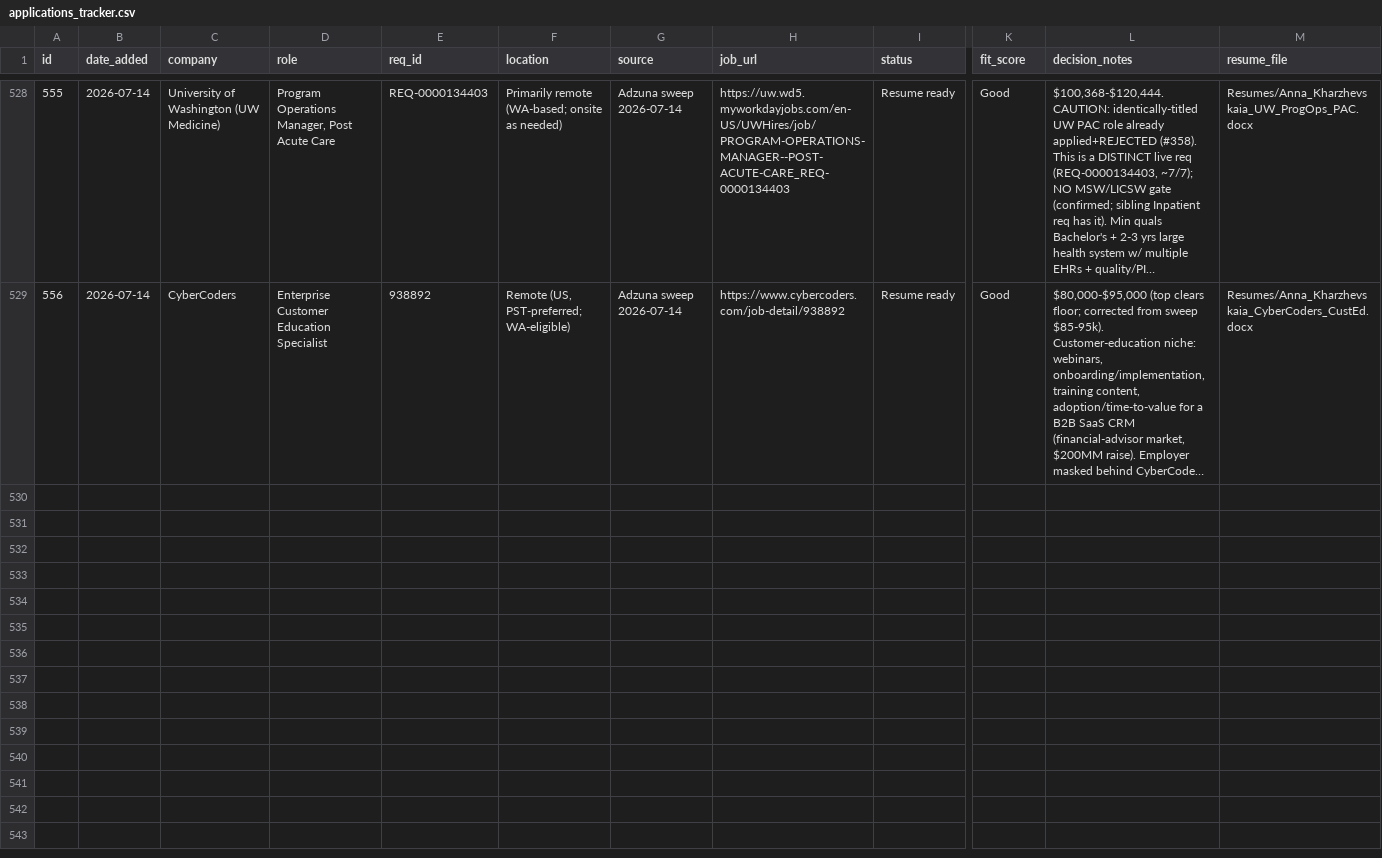
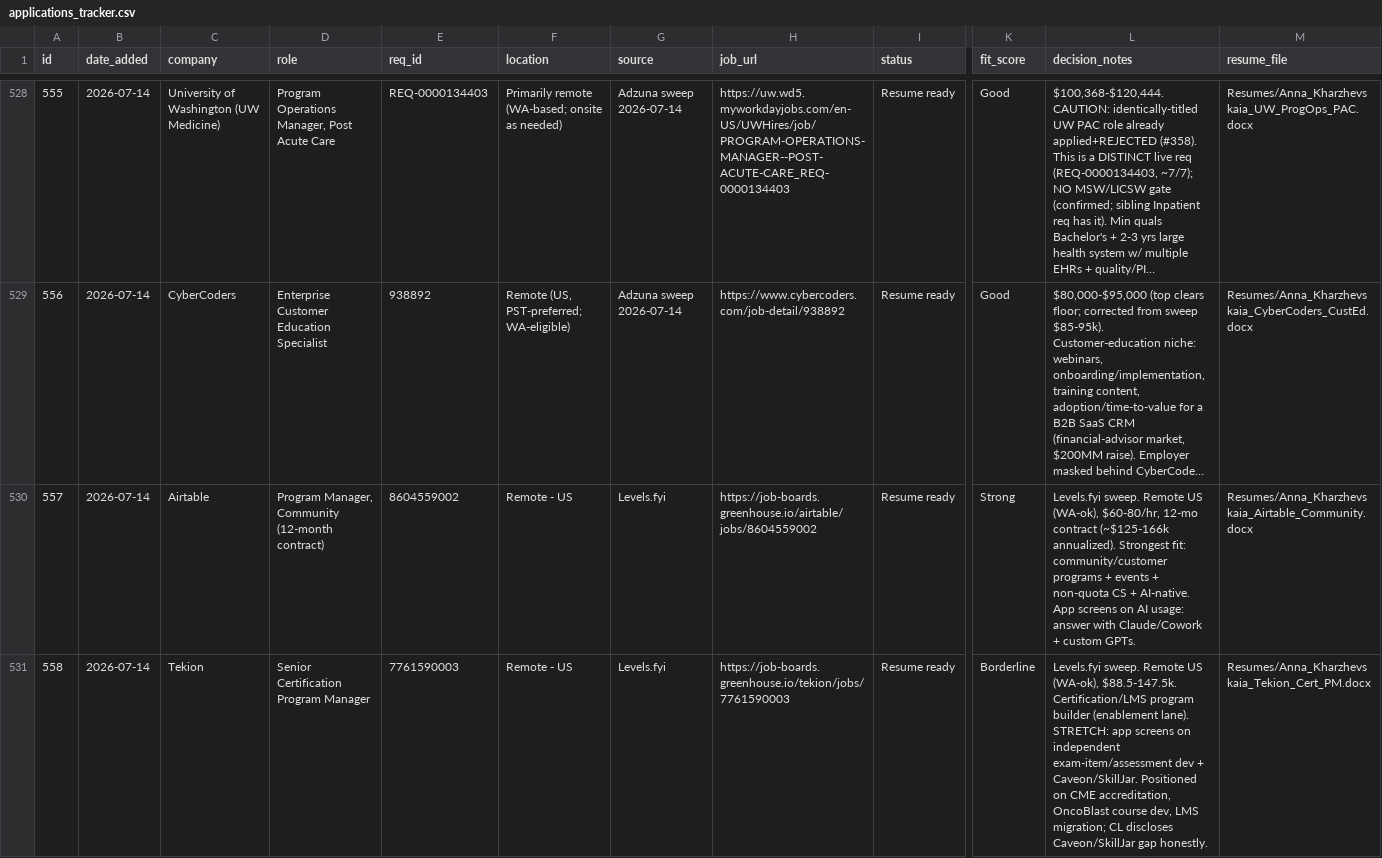
Before and after one commit to undrsky/t32tfoes3m, a CSV file: applications_tracker.csv, drawn as a sheet; only a part is shown, gaps mark what is left out; long unchanged cells end in …; rows hold the shown columns only; the diff covers the shown part only; the diff names each change by its address in the sheet, - before the commit and + after, or states it on an @@ line.

Commit message:
Add 4 Levels.fyi-sweep packages (ids 557-560): Airtable, Tekion, GitLab, Pure Storage [skip ci]-not

```diff
--- a/applications_tracker.csv
+++ b/applications_tracker.csv
+row 530: 557 | 2026-07-14 | Airtable | Program Manager, Community (12-month contract) | 8604559002 | Remote - US | Levels.fyi | https://job-boards.greenhouse.io/airtable/jobs/8604559002 | Resume ready | Strong | Levels.fyi sweep. Remote US (WA-ok), $60-80/hr, 12-mo contract (~$125-166k annualized). Strongest fit: community/customer programs + events + non-quota CS + AI-native. App screens on AI usage: answer with Claude/Cowork + custom GPTs. | Resumes/Anna_Kharzhevskaia_Airtable_Community.docx
+row 531: 558 | 2026-07-14 | Tekion | Senior Certification Program Manager | 7761590003 | Remote - US | Levels.fyi | https://job-boards.greenhouse.io/tekion/jobs/7761590003 | Resume ready | Borderline | Levels.fyi sweep. Remote US (WA-ok), $88.5-147.5k. Certification/LMS program builder (enablement lane). STRETCH: app screens on independent exam-item/assessment dev + Caveon/SkillJar. Positioned on CME accreditation, OncoBlast course dev, LMS migration; CL discloses Caveon/SkillJar gap honestly. | Resumes/Anna_Kharzhevskaia_Tekion_Cert_PM.docx
```
Also changed, not shown: 2 added rows elsewhere in this file.
